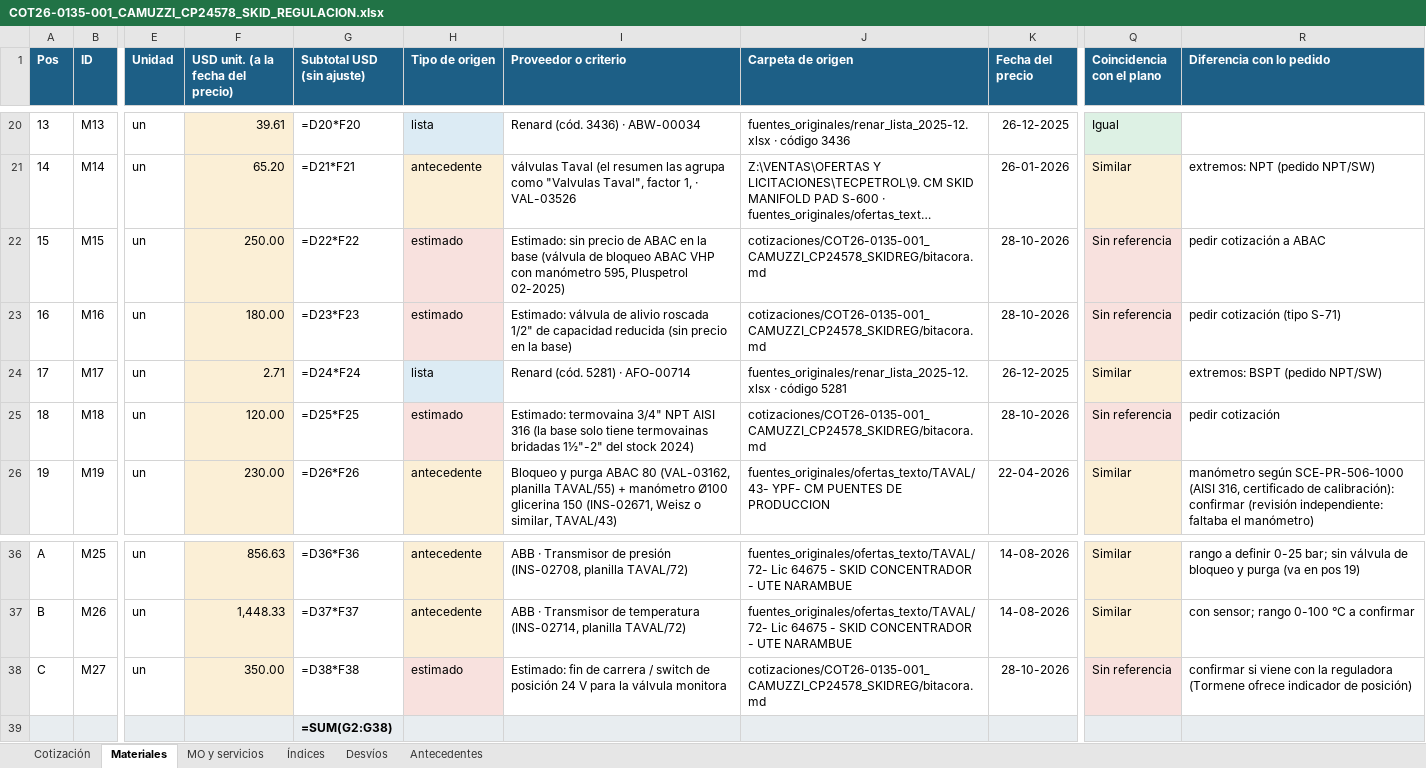
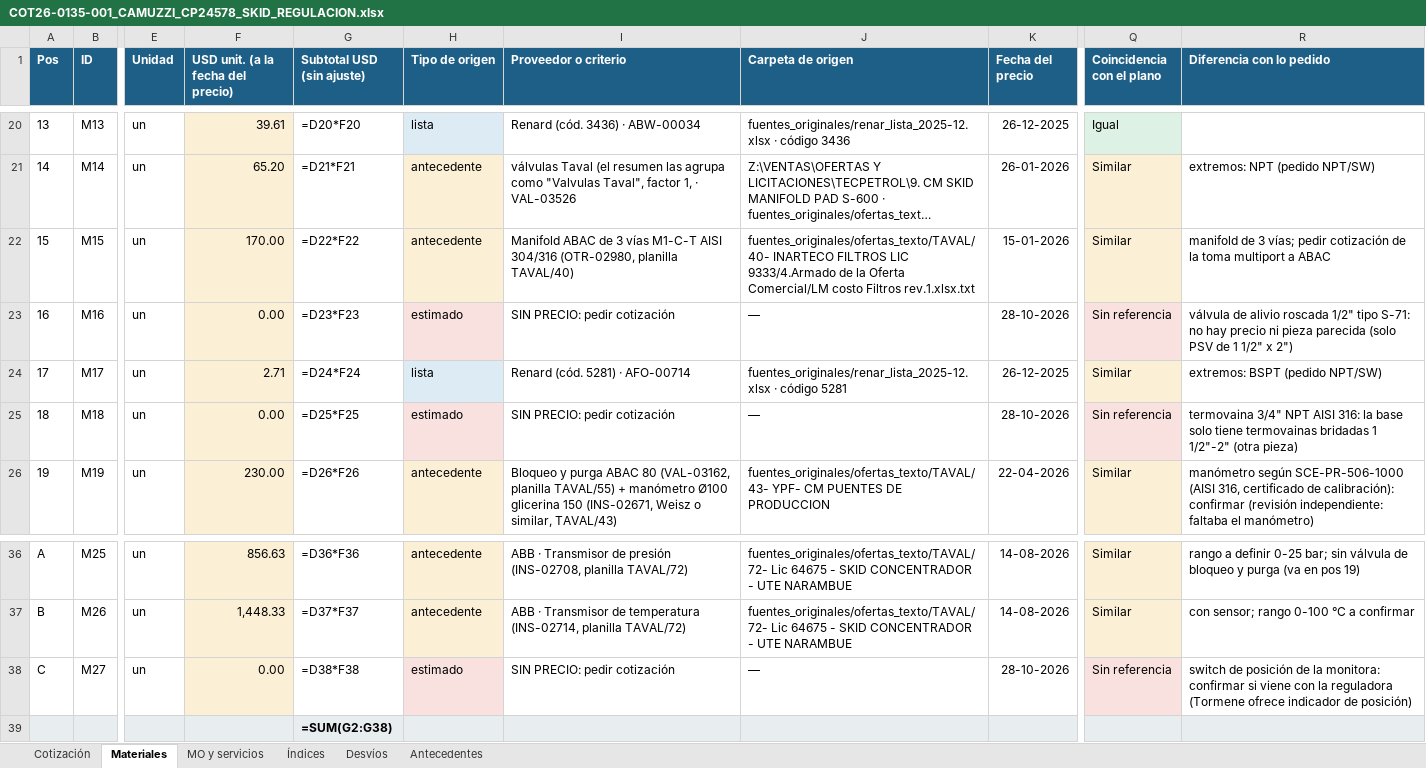
Before and after one commit to ricardoalvarezu2-cyber/cotizador-itt-2.0, an Excel workbook: cotizaciones/COT26-0135-001_CAMUZZI_CP24578_SKIDREG/COT26-0135-001_CAMUZZI_CP24578_SKID_REGULACION.xlsx, sheet Materiales, drawn as a sheet; only a part is shown, gaps mark what is left out; long unchanged cells end in …; values as stored, in another font and other column widths than the file's, no borders; formulas without a stored value are shown as written; the diff names each change by its address in the sheet, - before the commit and + after, or states it on an @@ line.

```diff
--- a/cotizaciones/COT26-0135-001_CAMUZZI_CP24578_SKIDREG/COT26-0135-001_CAMUZZI_CP24578_SKID_REGULACION.xlsx (sheet Materiales)
+++ b/cotizaciones/COT26-0135-001_CAMUZZI_CP24578_SKIDREG/COT26-0135-001_CAMUZZI_CP24578_SKID_REGULACION.xlsx (sheet Materiales)
-F22: 250.00
+F22: 170.00
-H22 (Tipo de origen): estimado
+H22 (Tipo de origen): antecedente
-I22 (Proveedor o criterio): Estimado: sin precio de ABAC en la base (válvula de bloqueo ABAC VHP con manómetro 595, Pluspetrol 02-2025)
+I22 (Proveedor o criterio): Manifold ABAC de 3 vías M1-C-T AISI 304/316 (OTR-02980, planilla TAVAL/40)
-J22 (Carpeta de origen): cotizaciones/COT26-0135-001_CAMUZZI_CP24578_SKIDREG/bitacora.md
+J22 (Carpeta de origen): fuentes_originales/ofertas_texto/TAVAL/40- INARTECO FILTROS LIC 9333/4.Armado de la Oferta Comercial/LM costo Filtros rev.1.xlsx.txt
-K22 (Fecha del precio): 28-10-2026
+K22 (Fecha del precio): 15-01-2026
-Q22 (Coincidencia con el plano): Sin referencia
+Q22 (Coincidencia con el plano): Similar
-R22 (Diferencia con lo pedido): pedir cotización a ABAC
+R22 (Diferencia con lo pedido): manifold de 3 vías; pedir cotización de la toma multiport a ABAC
-F23: 180.00
+F23: 0.00
-I23 (Proveedor o criterio): Estimado: válvula de alivio roscada 1/2" de capacidad reducida (sin precio en la base)
+I23 (Proveedor o criterio): SIN PRECIO: pedir cotización
-J23 (Carpeta de origen): cotizaciones/COT26-0135-001_CAMUZZI_CP24578_SKIDREG/bitacora.md
+J23 (Carpeta de origen): —
-R23 (Diferencia con lo pedido): pedir cotización (tipo S-71)
+R23 (Diferencia con lo pedido): válvula de alivio roscada 1/2" tipo S-71: no hay precio ni pieza parecida (solo PSV de 1 1/2" x 2")
-F25: 120.00
+F25: 0.00
-I25 (Proveedor o criterio): Estimado: termovaina 3/4" NPT AISI 316 (la base solo tiene termovainas bridadas 1½"-2" del stock 2024)
+I25 (Proveedor o criterio): SIN PRECIO: pedir cotización
-J25 (Carpeta de origen): cotizaciones/COT26-0135-001_CAMUZZI_CP24578_SKIDREG/bitacora.md
+J25 (Carpeta de origen): —
-R25 (Diferencia con lo pedido): pedir cotización
+R25 (Diferencia con lo pedido): termovaina 3/4" NPT AISI 316: la base solo tiene termovainas bridadas 1 1/2"-2" (otra pieza)
-F38: 350.00
+F38: 0.00
-I38 (Proveedor o criterio): Estimado: fin de carrera / switch de posición 24 V para la válvula monitora
+I38 (Proveedor o criterio): SIN PRECIO: pedir cotización
-J38 (Carpeta de origen): cotizaciones/COT26-0135-001_CAMUZZI_CP24578_SKIDREG/bitacora.md
+J38 (Carpeta de origen): —
-R38 (Diferencia con lo pedido): confirmar si…
+R38 (Diferencia con lo pedido): switch de posición de la monitora: confirmar si…
```
Also changed, not shown: sheet MO y servicios, cotizaciones/COT26-0135-001_CAMUZZI_CP24578_SKIDREG/compras/COT26-0135-001_pedido_materiales_compras.xlsx, cotizaciones/COT26-0135-002_CAMUZZI_CP24578_PUENTE/COT26-0135-002_CAMUZZI_CP24578_PUENTE_MEDICION.xlsx, 52 other files.
